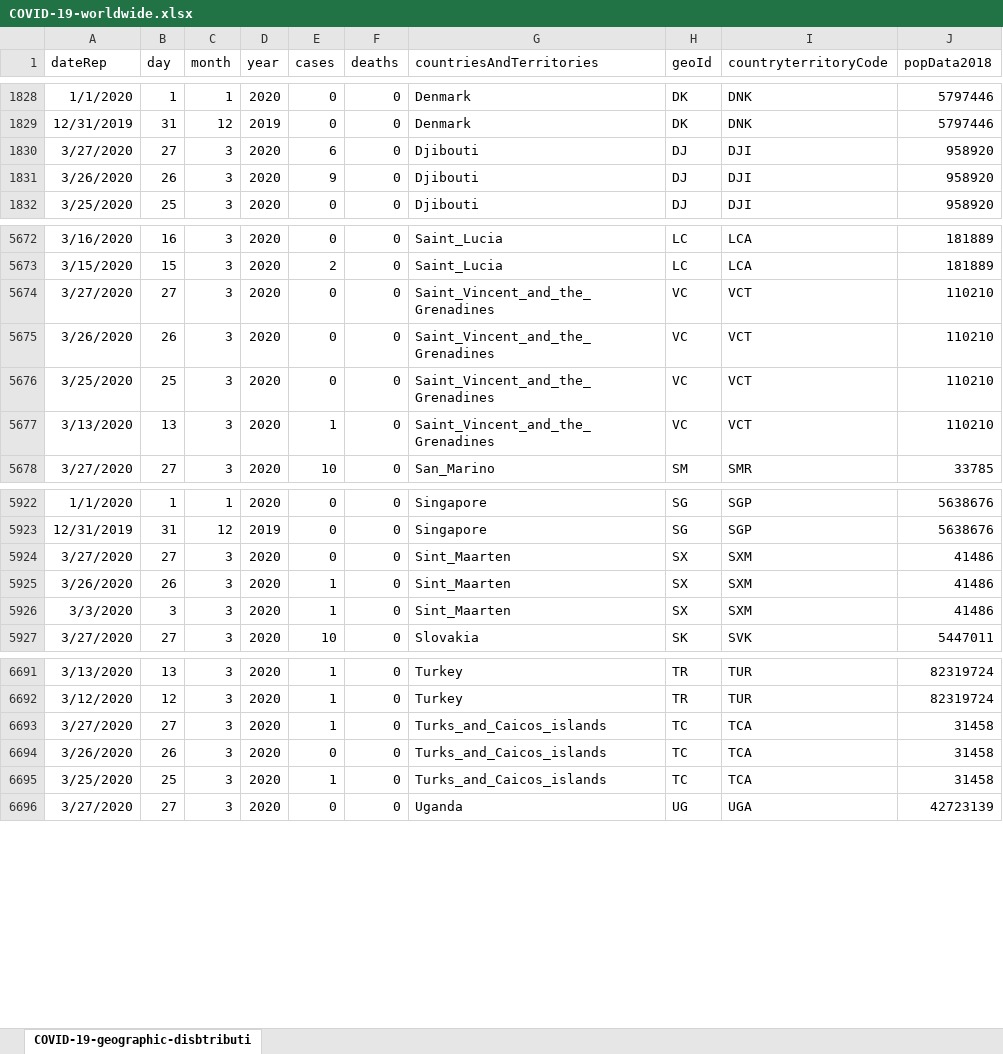
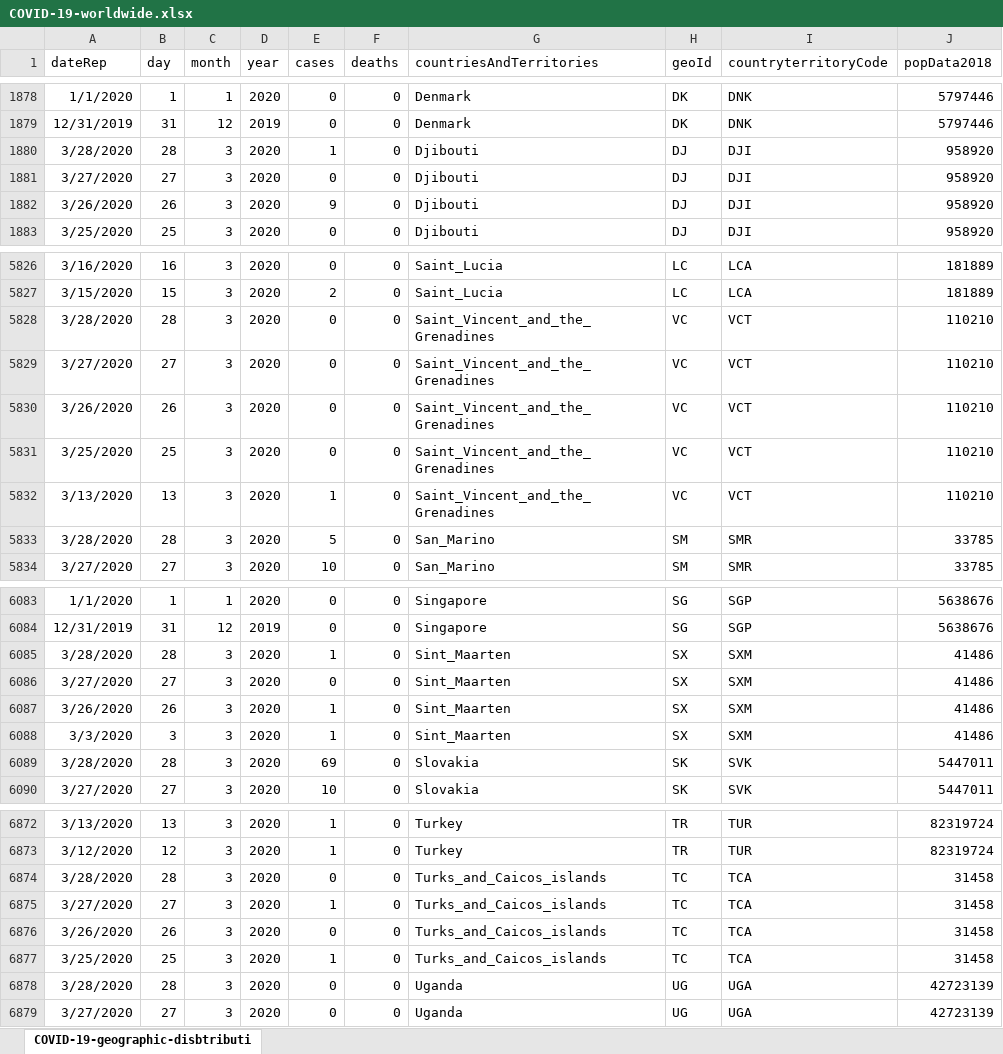
Before and after one commit to bxabi/corona, an Excel workbook: data/COVID-19-worldwide.xlsx, sheet COVID-19-geographic-disbtributi, drawn as a sheet; only a part is shown, gaps mark what is left out; values as stored, in another font and other column widths than the file's, no borders; addresses are those after the commit; the diff covers the shown part only; the diff names each change by its address in the sheet, - before the commit and + after, or states it on an @@ line.

```diff
--- a/data/COVID-19-worldwide.xlsx (sheet COVID-19-geographic-disbtributi)
+++ b/data/COVID-19-worldwide.xlsx (sheet COVID-19-geographic-disbtributi)
+row 1880: 3/28/2020 | 28 | 3 | 2020 | 1 | 0 | Djibouti | DJ | DJI | 958920
-E1881 (cases): 6
+E1881 (cases): 0
+row 5828: 3/28/2020 | 28 | 3 | 2020 | 0 | 0 | Saint_Vincent_and_the_Grenadines | VC | VCT | 110210
+row 5833: 3/28/2020 | 28 | 3 | 2020 | 5 | 0 | San_Marino | SM | SMR | 33785
+row 6085: 3/28/2020 | 28 | 3 | 2020 | 1 | 0 | Sint_Maarten | SX | SXM | 41486
+row 6089: 3/28/2020 | 28 | 3 | 2020 | 69 | 0 | Slovakia | SK | SVK | 5447011
+row 6874: 3/28/2020 | 28 | 3 | 2020 | 0 | 0 | Turks_and_Caicos_islands | TC | TCA | 31458
+row 6878: 3/28/2020 | 28 | 3 | 2020 | 0 | 0 | Uganda | UG | UGA | 42723139
```
Also changed, not shown: 188 added rows and 8 moved rows elsewhere in this sheet.
